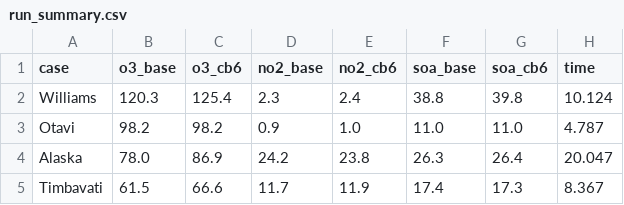
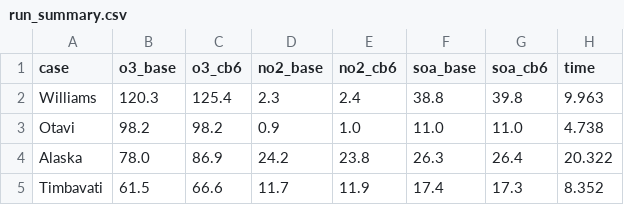
Before and after one commit to matt-alvarado/ASP, a CSV file: CB6r5Translation/run_summary.csv, drawn as a sheet.

```diff
--- a/CB6r5Translation/run_summary.csv
+++ b/CB6r5Translation/run_summary.csv
@@ -1,5 +1,5 @@
 case,o3_base,o3_cb6,no2_base,no2_cb6,soa_base,soa_cb6,time
-Williams,120.3,125.4,2.3,2.4,38.8,39.8,10.124
-Otavi,98.2,98.2,0.9,1.0,11.0,11.0,4.787
-Alaska,78.0,86.9,24.2,23.8,26.3,26.4,20.047
-Timbavati,61.5,66.6,11.7,11.9,17.4,17.3,8.367
+Williams,120.3,125.4,2.3,2.4,38.8,39.8,9.963
+Otavi,98.2,98.2,0.9,1.0,11.0,11.0,4.738
+Alaska,78.0,86.9,24.2,23.8,26.3,26.4,20.322
+Timbavati,61.5,66.6,11.7,11.9,17.4,17.3,8.352
```
Also changed, not shown: 8 other files.
